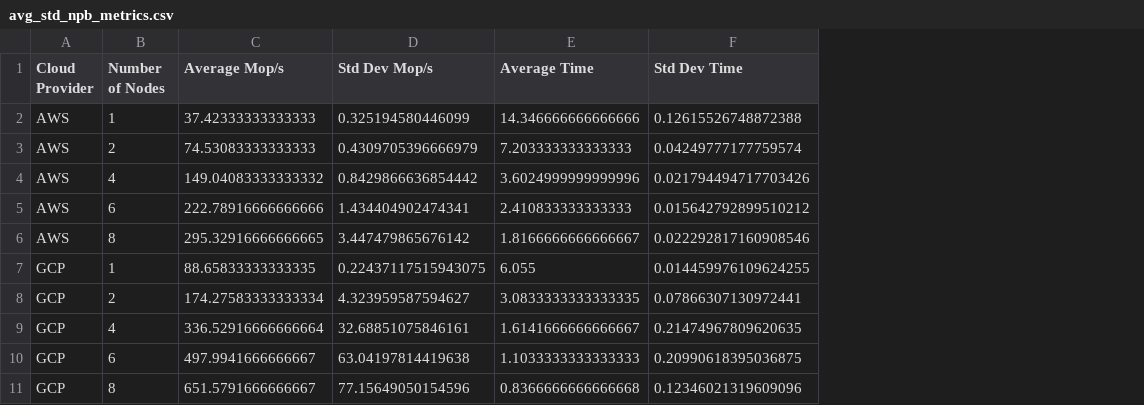
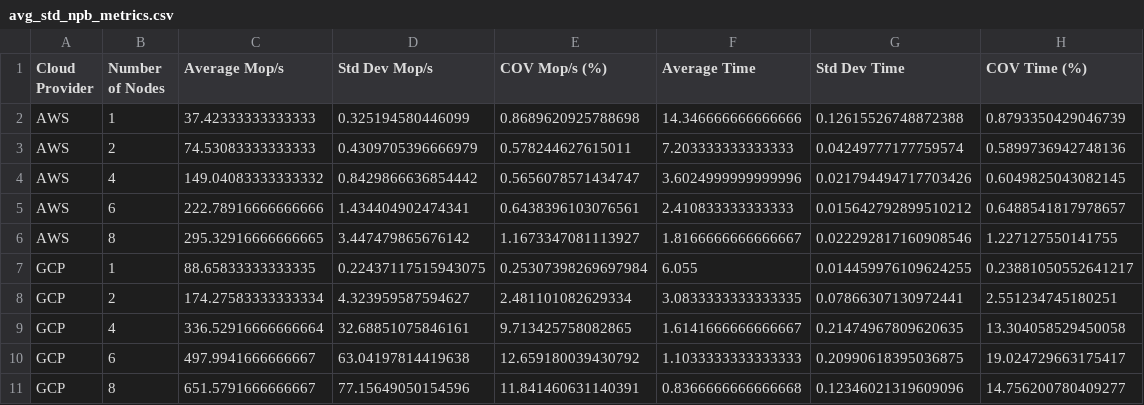
Before and after one commit to Windz-GameDev/Analysis, a CSV file: datasets/avg_std_npb_metrics.csv, drawn as a sheet; the diff names each change by its address in the sheet, - before the commit and + after, or states it on an @@ line.

```diff
--- a/datasets/avg_std_npb_metrics.csv
+++ b/datasets/avg_std_npb_metrics.csv
+column E (COV Mop/s (%)), rows 2-11: 0.8689620925788698 | 0.578244627615011 | 0.5656078571434747 | 0.6438396103076561 | 1.1673347081113927 | 0.25307398269697984 | 2.481101082629334 | 9.713425758082865 | 12.659180039430792 | 11.841460631140391
+column H (COV Time (%)), rows 2-11: 0.8793350429046739 | 0.5899736942748136 | 0.6049825043082145 | 0.6488541817978657 | 1.227127550141755 | 0.23881050552641217 | 2.551234745180251 | 13.304058529450058 | 19.024729663175417 | 14.756200780409277
```
Also changed, not shown: datasets/avg_std_ior_metrics.csv, 1 other file.
